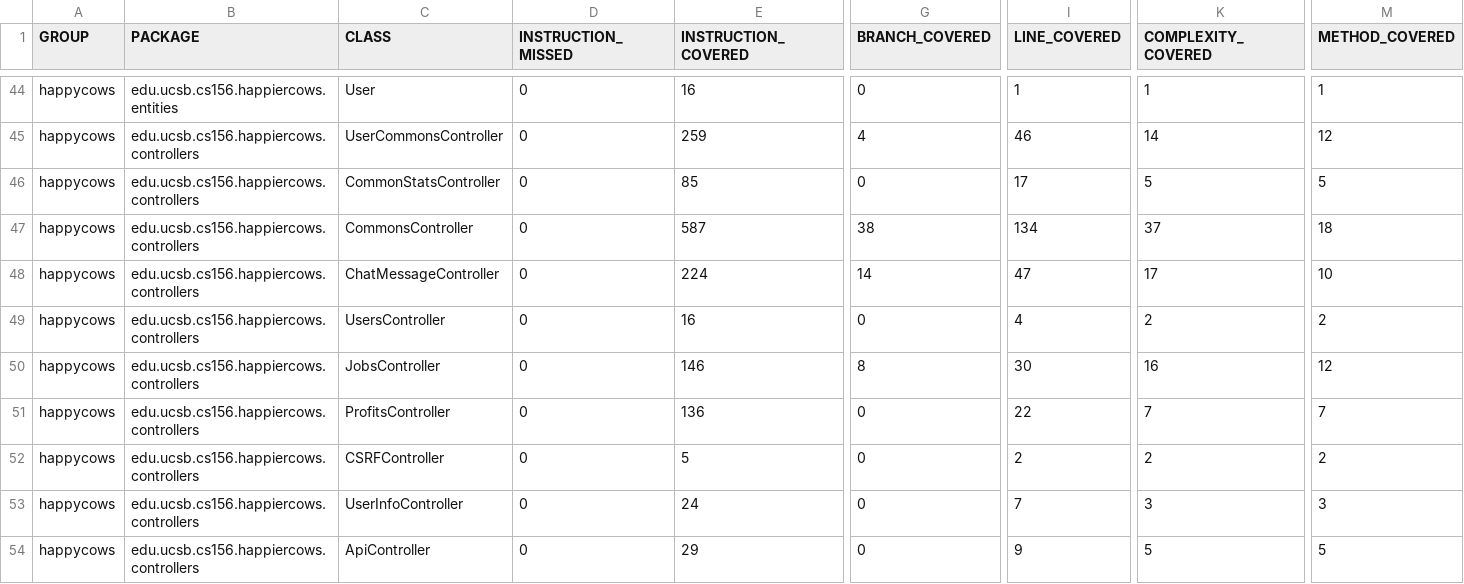
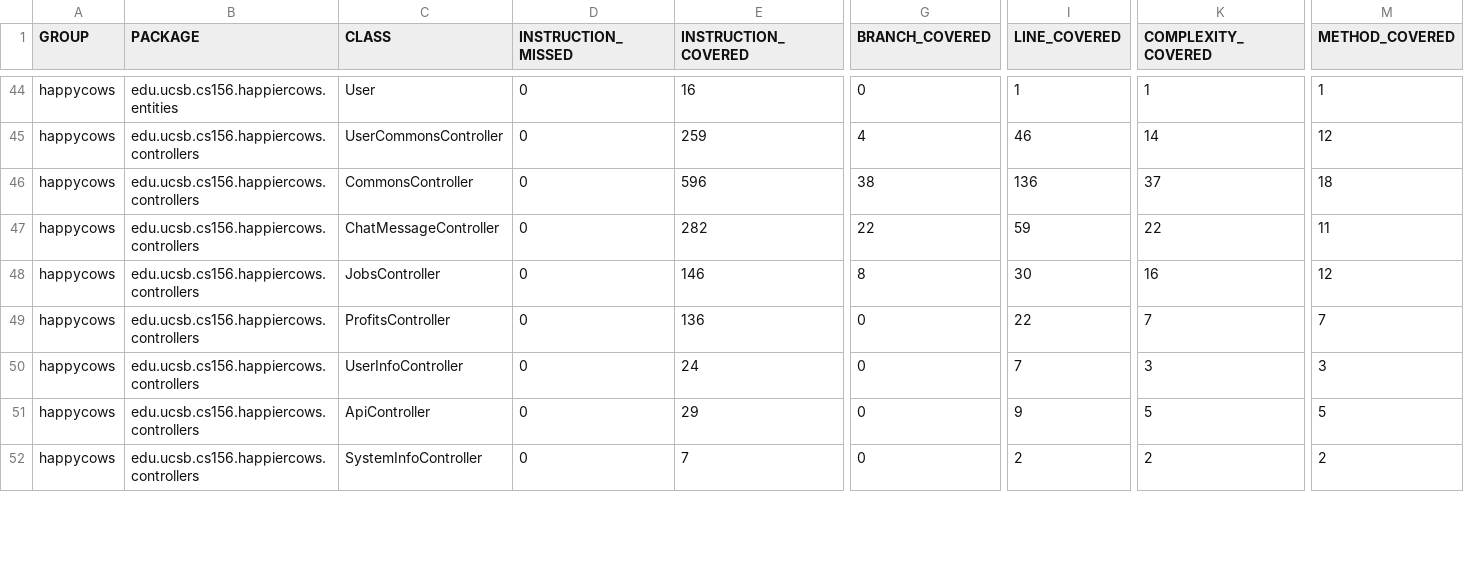
Before and after one commit to ucsb-cs156/proj-happycows, a CSV file: jacoco/jacoco.csv, drawn as a sheet; only a part is shown, gaps mark what is left out; the shorter side is filled out with more unchanged rows; addresses are those after the commit; the diff covers the shown part only; the diff names each change by its address in the sheet, - before the commit and + after, or states it on an @@ line.

Commit message:
Deploying to gh-pages from @ ucsb-cs156/proj-happycows@47716c3e9f36a68110867c752647f2b7117f5cb5 🚀

```diff
--- a/jacoco/jacoco.csv
+++ b/jacoco/jacoco.csv
@@ row 46 moved to row 54: happycows @@
-E46 (INSTRUCTION_COVERED): 587
+E46 (INSTRUCTION_COVERED): 596
-I46 (LINE_COVERED): 134
+I46 (LINE_COVERED): 136
-E47 (INSTRUCTION_COVERED): 224
+E47 (INSTRUCTION_COVERED): 282
-G47 (BRANCH_COVERED): 14
+G47 (BRANCH_COVERED): 22
-I47 (LINE_COVERED): 47
+I47 (LINE_COVERED): 59
-K47 (COMPLEXITY_COVERED): 17
+K47 (COMPLEXITY_COVERED): 22
-M47 (METHOD_COVERED): 10
+M47 (METHOD_COVERED): 11
@@ row 49 moved to row 55: happycows @@
@@ row 52 moved to row 56: happycows @@
```
Also changed, not shown: 1 added row and 11 moved rows elsewhere in this file, 14 other files.
